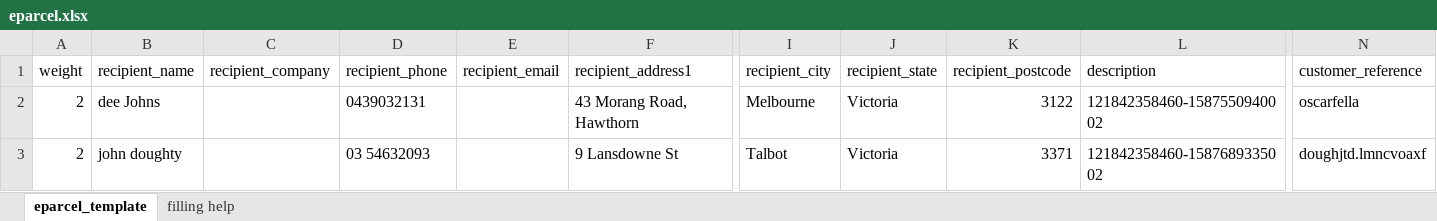
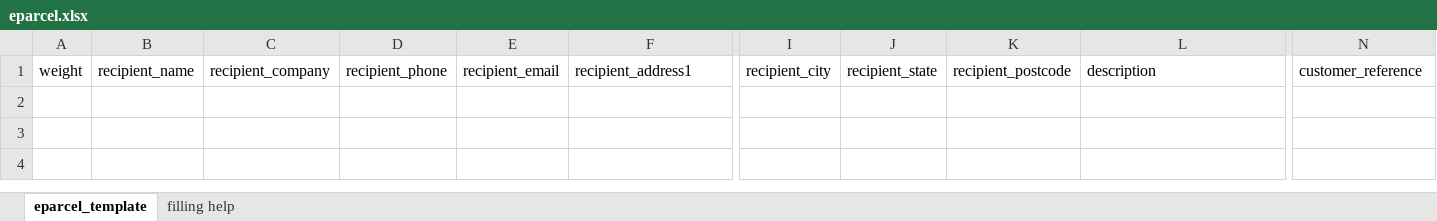
Before and after one commit to sea129/kbay, an Excel workbook: frontend/web/labels/1/eparcel.xlsx, sheet eparcel_template, drawn as a sheet; only a part is shown, gaps mark what is left out; values as stored, in another font and other column widths than the file's, no borders; rows hold the shown columns only; the diff names each change by its address in the sheet, - before the commit and + after, or states it on an @@ line.

```diff
--- a/frontend/web/labels/1/eparcel.xlsx (sheet eparcel_template)
+++ b/frontend/web/labels/1/eparcel.xlsx (sheet eparcel_template)
-row 2: 2 | dee Johns |  | 0439032131 |  | 43 Morang Road, Hawthorn | Melbourne | Victoria | 3122 | 121842358460-1587550940002 | oscarfella
-row 3: 2 | john doughty |  | 03 54632093 |  | 9 Lansdowne St | Talbot | Victoria | 3371 | 121842358460-1587689335002 | doughjtd.lmncvoaxf
```
Also changed, not shown: 13 other files.
